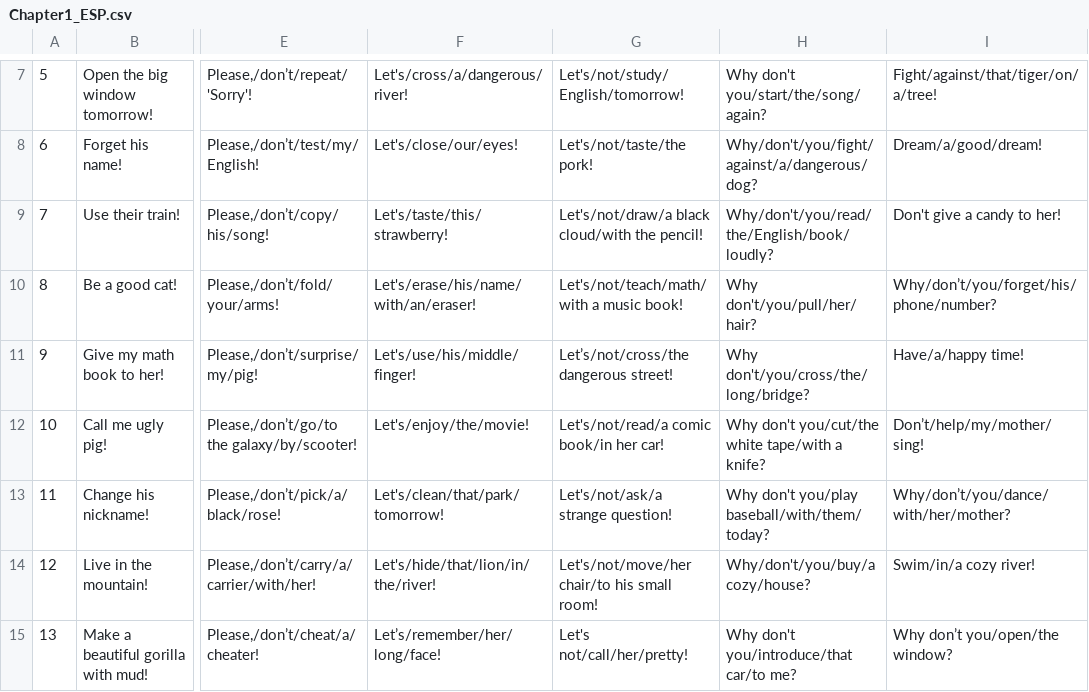
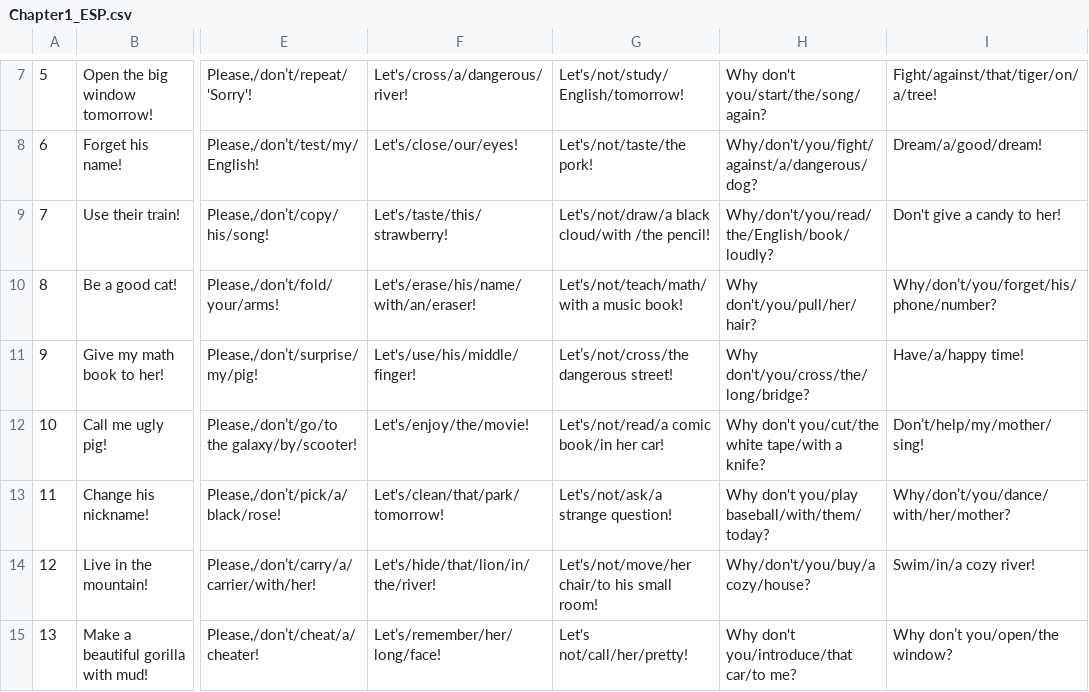
Before and after one commit to ReYoungSung/English_Game, a CSV file: Assets/Resources/Chapter1_ESP.csv, drawn as a sheet; only a part is shown, gaps mark what is left out; the diff names each change by its address in the sheet, - before the commit and + after, or states it on an @@ line.

```diff
--- a/Assets/Resources/Chapter1_ESP.csv
+++ b/Assets/Resources/Chapter1_ESP.csv
-G9: …black cloud/with the pencil!
+G9: …black cloud/with /the pencil!
```
Also changed, not shown: 10 other files.
